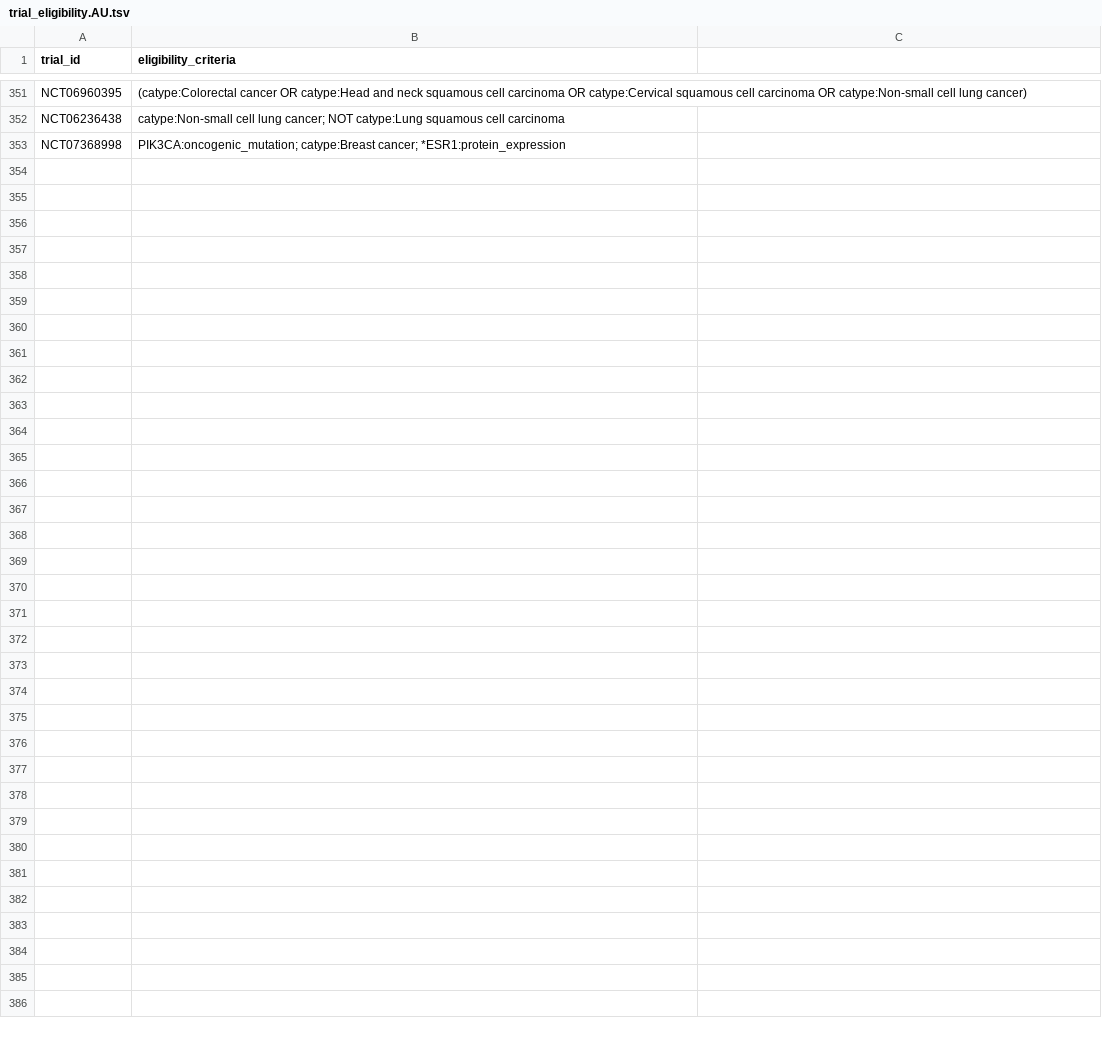
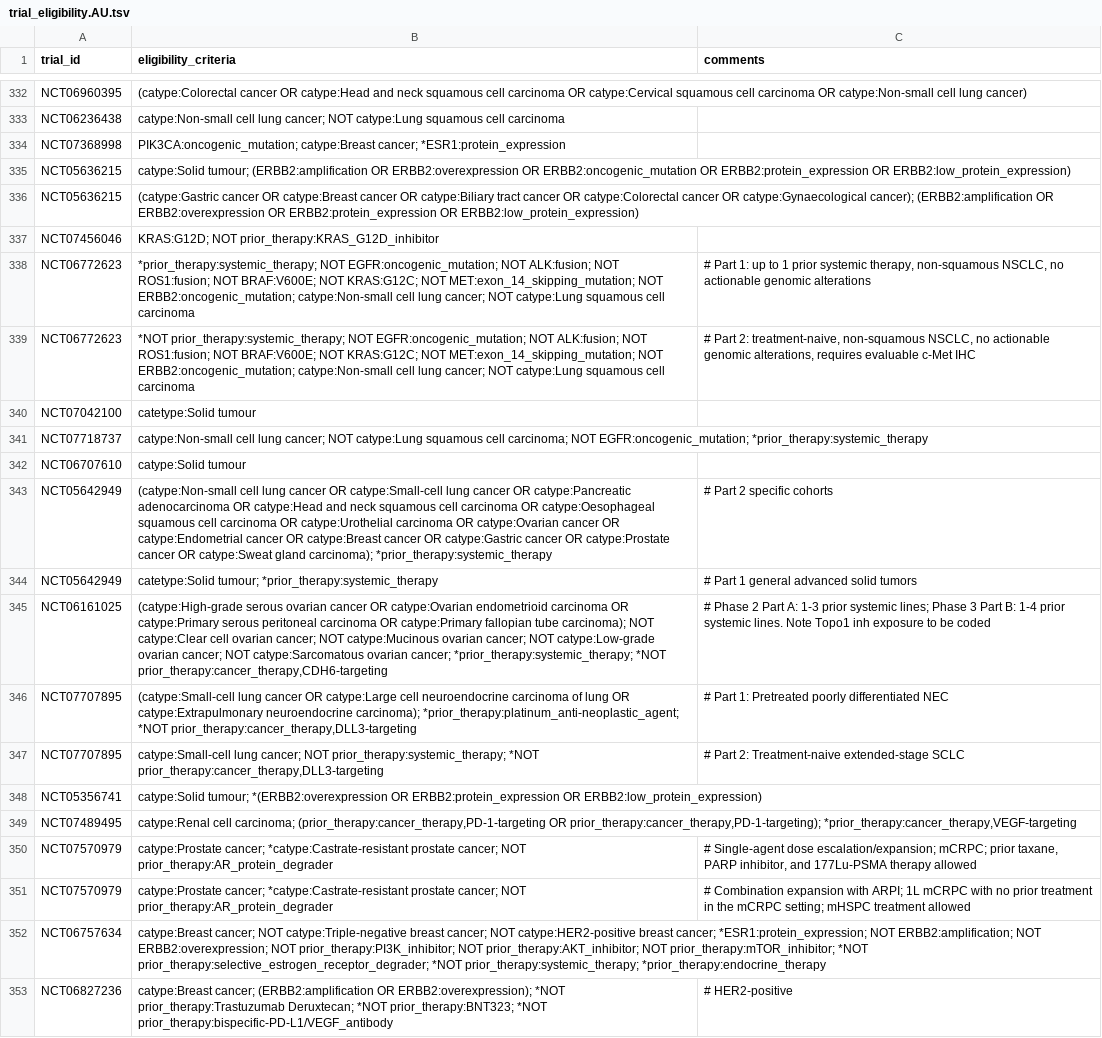
Before and after one commit to fpylin/POTTR, a TSV file: data/trial_eligibility.AU.tsv, drawn as a sheet; only a part is shown, gaps mark what is left out; the diff covers the shown part only.

```diff
--- a/data/trial_eligibility.AU.tsv
+++ b/data/trial_eligibility.AU.tsv
@@ -1 +1 @@
-trial_id	eligibility_criteria
+trial_id	eligibility_criteria	comments
@@ -353 +334,20 @@ NCT06236438	catype:Non-small cell lung cancer; NOT catype:Lung squamous cell car
 NCT07368998	PIK3CA:oncogenic_mutation; catype:Breast cancer; *ESR1:protein_expression
+NCT05636215	catype:Solid tumour; (ERBB2:amplification OR ERBB2:overexpression OR ERBB2:oncogenic_mutation OR ERBB2:protein_expression OR ERBB2:low_protein_expression)
+NCT05636215	(catype:Gastric cancer OR catype:Breast cancer OR catype:Biliary tract cancer OR catype:Colorectal cancer OR catype:Gynaecological cancer); (ERBB2:amplification OR ERBB2:overexpression OR ERBB2:protein_expression OR ERBB2:low_protein_expression)
+NCT07456046	KRAS:G12D; NOT prior_therapy:KRAS_G12D_inhibitor
+NCT06772623	*prior_therapy:systemic_therapy; NOT EGFR:oncogenic_mutation; NOT ALK:fusion; NOT ROS1:fusion; NOT BRAF:V600E; NOT KRAS:G12C; NOT MET:exon_14_skipping_mutation; NOT ERBB2:oncogenic_mutation; catype:Non-small cell lung cancer; NOT catype:Lung squamous cell carcinoma	# Part 1: up to 1 prior systemic therapy, non-squamous NSCLC, no actionable genomic alterations
+NCT06772623	*NOT prior_therapy:systemic_therapy; NOT EGFR:oncogenic_mutation; NOT ALK:fusion; NOT ROS1:fusion; NOT BRAF:V600E; NOT KRAS:G12C; NOT MET:exon_14_skipping_mutation; NOT ERBB2:oncogenic_mutation; catype:Non-small cell lung cancer; NOT catype:Lung squamous cell carcinoma	# Part 2: treatment-naive, non-squamous NSCLC, no actionable genomic alterations, requires evaluable c-Met IHC
+NCT07042100	catetype:Solid tumour
+NCT07718737	catype:Non-small cell lung cancer; NOT catype:Lung squamous cell carcinoma; NOT EGFR:oncogenic_mutation; *prior_therapy:systemic_therapy
+NCT06707610	catype:Solid tumour
+NCT05642949	(catype:Non-small cell lung cancer OR catype:Small-cell lung cancer OR catype:Pancreatic adenocarcinoma OR catype:Head and neck squamous cell carcinoma OR catype:Oesophageal squamous cell carcinoma OR catype:Urothelial carcinoma OR catype:Ovarian cancer OR catype:Endometrial cancer OR catype:Breast cancer OR catype:Gastric cancer OR catype:Prostate cancer OR catype:Sweat gland carcinoma); *prior_therapy:systemic_therapy	# Part 2 specific cohorts
+NCT05642949	catetype:Solid tumour; *prior_therapy:systemic_therapy	# Part 1 general advanced solid tumors
+NCT06161025	(catype:High-grade serous ovarian cancer OR catype:Ovarian endometrioid carcinoma OR catype:Primary serous peritoneal carcinoma OR catype:Primary fallopian tube carcinoma); NOT catype:Clear cell ovarian cancer; NOT catype:Mucinous ovarian cancer; NOT catype:Low-grade ovarian cancer; NOT catype:Sarcomatous ovarian cancer; *prior_therapy:systemic_therapy; *NOT prior_therapy:cancer_therapy,CDH6-targeting	# Phase 2 Part A: 1-3 prior systemic lines; Phase 3 Part B: 1-4 prior systemic lines. Note Topo1 inh exposure to be coded
+NCT07707895	(catype:Small-cell lung cancer OR catype:Large cell neuroendocrine carcinoma of lung OR catype:Extrapulmonary neuroendocrine carcinoma); *prior_therapy:platinum_anti-neoplastic_agent; *NOT prior_therapy:cancer_therapy,DLL3-targeting	# Part 1: Pretreated poorly differentiated NEC
+NCT07707895	catype:Small-cell lung cancer; NOT prior_therapy:systemic_therapy; *NOT prior_therapy:cancer_therapy,DLL3-targeting	# Part 2: Treatment-naive extended-stage SCLC
+NCT05356741	catype:Solid tumour; *(ERBB2:overexpression OR ERBB2:protein_expression OR ERBB2:low_protein_expression)
+NCT07489495	catype:Renal cell carcinoma; (prior_therapy:cancer_therapy,PD-1-targeting OR prior_therapy:cancer_therapy,PD-1-targeting); *prior_therapy:cancer_therapy,VEGF-targeting
+NCT07570979	catype:Prostate cancer; *catype:Castrate-resistant prostate cancer; NOT prior_therapy:AR_protein_degrader	# Single-agent dose escalation/expansion; mCRPC; prior taxane, PARP inhibitor, and 177Lu-PSMA therapy allowed
+NCT07570979	catype:Prostate cancer; *catype:Castrate-resistant prostate cancer; NOT prior_therapy:AR_protein_degrader	# Combination expansion with ARPI; 1L mCRPC with no prior treatment in the mCRPC setting; mHSPC treatment allowed
+NCT06757634	catype:Breast cancer; NOT catype:Triple-negative breast cancer; NOT catype:HER2-positive breast cancer; *ESR1:protein_expression; NOT ERBB2:amplification; NOT ERBB2:overexpression; NOT prior_therapy:PI3K_inhibitor; NOT prior_therapy:AKT_inhibitor; NOT prior_therapy:mTOR_inhibitor; *NOT prior_therapy:selective_estrogen_receptor_degrader; *NOT prior_therapy:systemic_therapy; *prior_therapy:endocrine_therapy
+NCT06827236	catype:Breast cancer; (ERBB2:amplification OR ERBB2:overexpression); *NOT prior_therapy:Trastuzumab Deruxtecan; *NOT prior_therapy:BNT323; *NOT prior_therapy:bispecific-PD-L1/VEGF_antibody	# HER2-positive
```
Also changed, not shown: 13 added rows, 21 removed rows and 2 edited cells elsewhere in this file, 4 other files.
